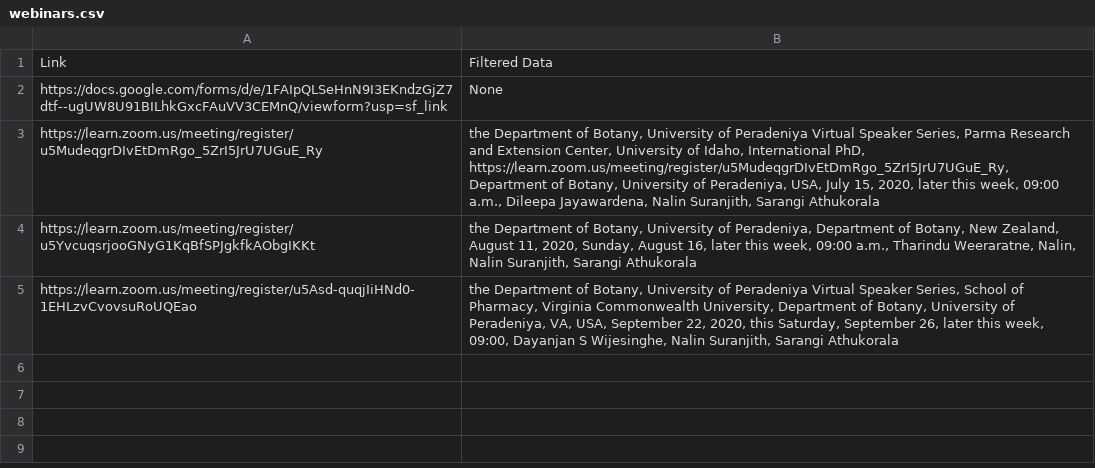
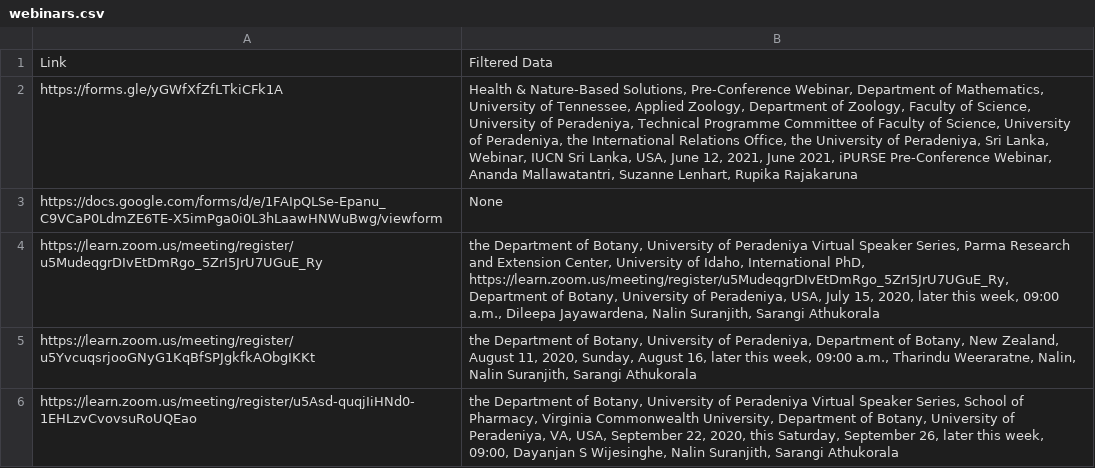
Before and after one commit to janithahn/deploy-sciforum-backend, a CSV file: sciforum-backend/grabber/grabber/webinars.csv, drawn as a sheet.

```diff
--- a/sciforum-backend/grabber/grabber/webinars.csv
+++ b/sciforum-backend/grabber/grabber/webinars.csv
@@ -1,3 +1,4 @@
 Link,Filtered Data
-https://docs.google.com/forms/d/e/1FAIpQLSeHnN9I3EKndzGjZ7dtf--ugUW8U91BILhkGxcFAuVV3CEMnQ/viewform?usp=sf_link,None
+https://forms.gle/yGWfXfZfLTkiCFk1A,"Health & Nature-Based Solutions, Pre-Conference Webinar, Department of Mathematics, University of Tennessee, Applied Zoology, Department of Zoology, Faculty of Science, University of Peradeniya, Technical Programme Committee of Faculty of Science, University of Peradeniya, the International Relations Office, the University of Peradeniya, Sri Lanka, Webinar, IUCN Sri Lanka, USA, June 12, 2021, June 2021, iPURSE Pre-Conference Webinar, Ananda Mallawatantri, Suzanne Lenhart, Rupika Rajakaruna"
+https://docs.google.com/forms/d/e/1FAIpQLSe-Epanu_C9VCaP0LdmZE6TE-X5imPga0i0L3hLaawHNWuBwg/viewform,None
 https://learn.zoom.us/meeting/register/u5MudeqgrDIvEtDmRgo_5ZrI5JrU7UGuE_Ry,"the Department of Botany, University of Peradeniya Virtual Speaker Series, Parma Research and Extension Center, University of Idaho, International PhD, https://learn.zoom.us/meeting/register/u5MudeqgrDIvEtDmRgo_5ZrI5JrU7UGuE_Ry, Department of Botany, University of Peradeniya, USA, July 15, 2020, later this week, 09:00 a.m., Dileepa Jayawardena, Nalin Suranjith, Sarangi Athukorala"
```
Also changed, not shown: 31 other files.
